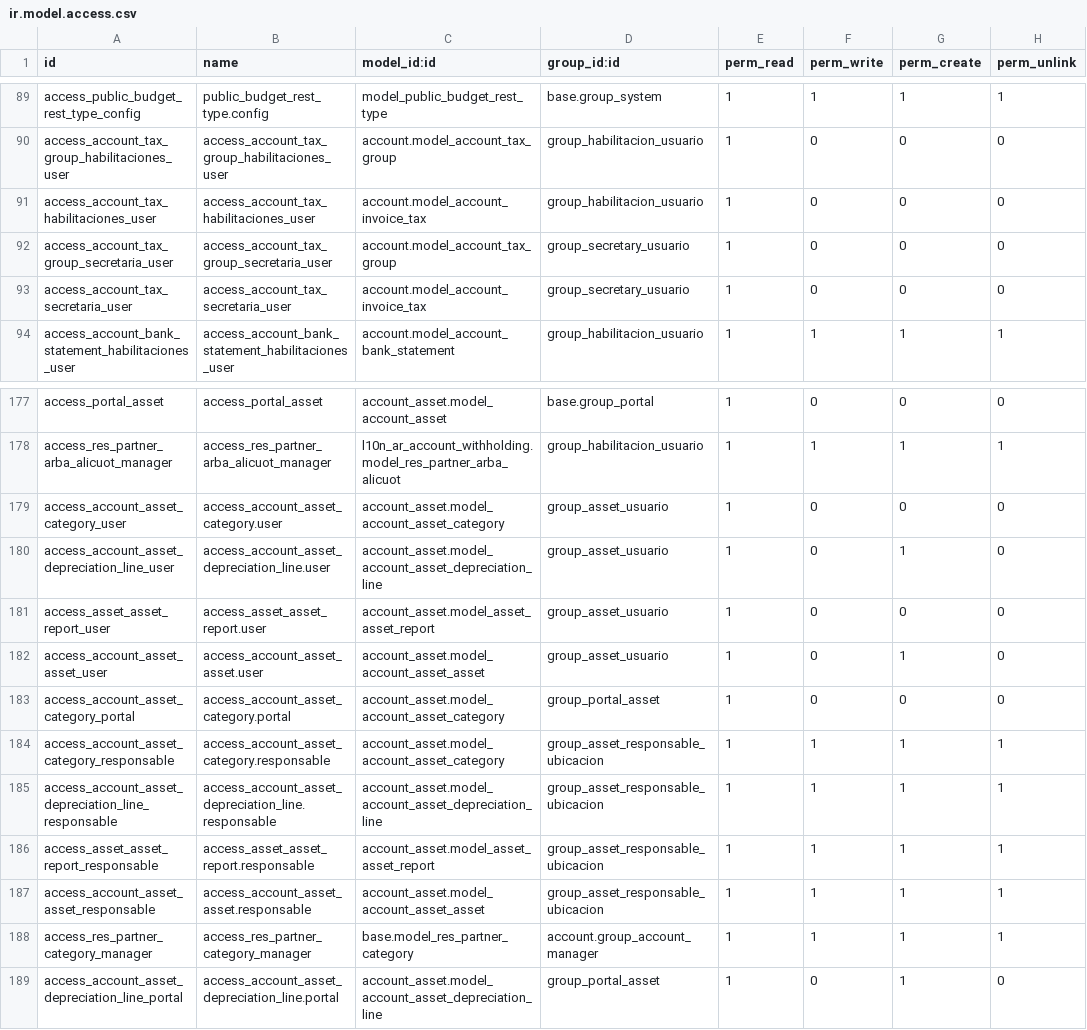
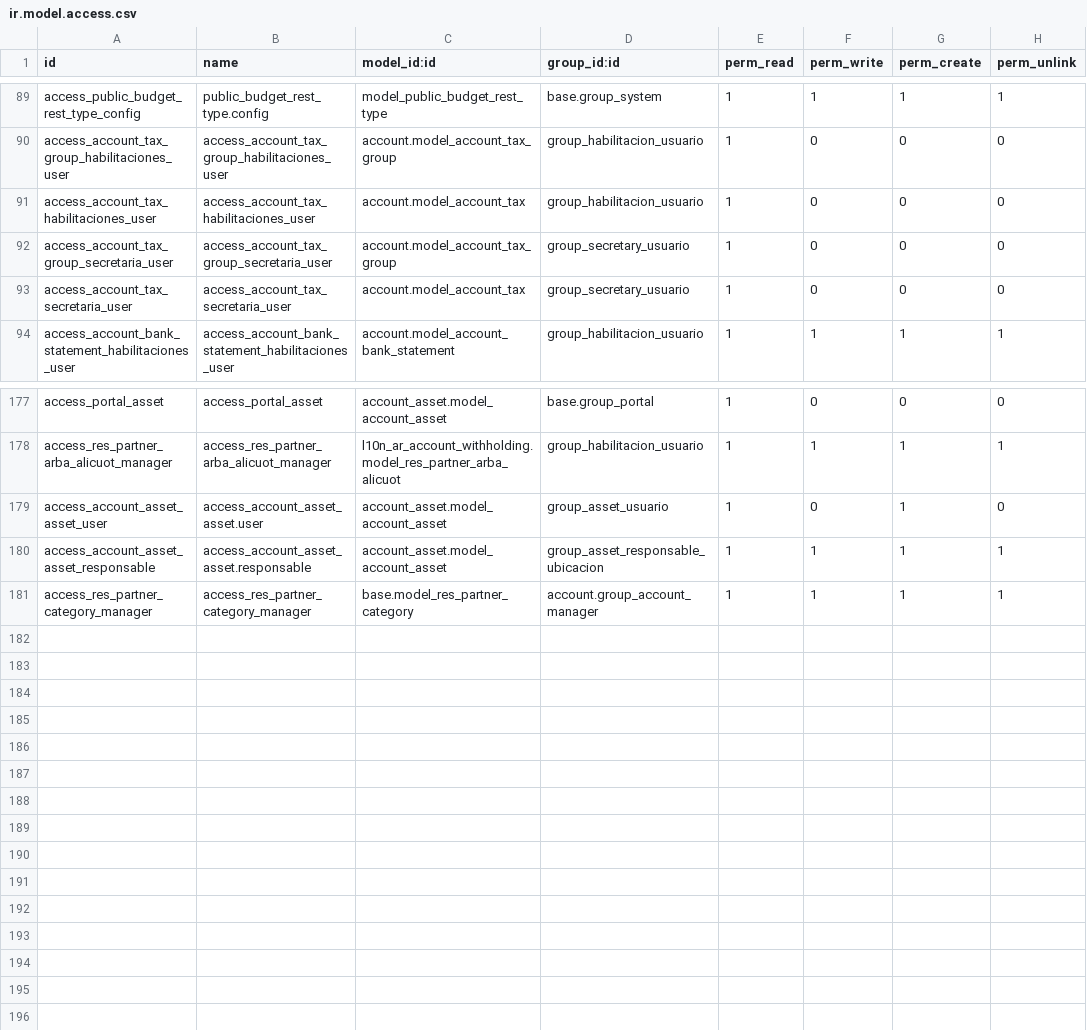
Before and after one commit to ingadhoc/odoo-public-administration, a CSV file: public_budget/security/ir.model.access.csv, drawn as a sheet; only a part is shown, gaps mark what is left out.

```diff
--- a/public_budget/security/ir.model.access.csv
+++ b/public_budget/security/ir.model.access.csv
@@ -90,5 +90,5 @@ access_public_budget_rest_type_config,public_budget_rest_type.config,model_publi
 access_account_tax_group_habilitaciones_user,access_account_tax_group_habilitaciones_user,account.model_account_tax_group,group_habilitacion_usuario,1,0,0,0
-access_account_tax_habilitaciones_user,access_account_tax_habilitaciones_user,account.model_account_invoice_tax,group_habilitacion_usuario,1,0,0,0
+access_account_tax_habilitaciones_user,access_account_tax_habilitaciones_user,account.model_account_tax,group_habilitacion_usuario,1,0,0,0
 access_account_tax_group_secretaria_user,access_account_tax_group_secretaria_user,account.model_account_tax_group,group_secretary_usuario,1,0,0,0
-access_account_tax_secretaria_user,access_account_tax_secretaria_user,account.model_account_invoice_tax,group_secretary_usuario,1,0,0,0
+access_account_tax_secretaria_user,access_account_tax_secretaria_user,account.model_account_tax,group_secretary_usuario,1,0,0,0
 access_account_bank_statement_habilitaciones_user,access_account_bank_statement_habilitaciones_user,account.model_account_bank_statement,group_habilitacion_usuario,1,1,1,1
@@ -178,12 +178,4 @@ access_portal_asset,access_portal_asset,account_asset.model_account_asset,base.g
 access_res_partner_arba_alicuot_manager,access_res_partner_arba_alicuot_manager,l10n_ar_account_withholding.model_res_partner_arba_alicuot,group_habilitacion_usuario,1,1,1,1
-access_account_asset_category_user,access_account_asset_category.user,account_asset.model_account_asset_category,group_asset_usuario,1,0,0,0
-access_account_asset_depreciation_line_user,access_account_asset_depreciation_line.user,account_asset.model_account_asset_depreciation_line,group_asset_usuario,1,0,1,0
-access_asset_asset_report_user,access_asset_asset_report.user,account_asset.model_asset_asset_report,group_asset_usuario,1,0,0,0
-access_account_asset_asset_user,access_account_asset_asset.user,account_asset.model_account_asset_asset,group_asset_usuario,1,0,1,0
-access_account_asset_category_portal,access_account_asset_category.portal,account_asset.model_account_asset_category,group_portal_asset,1,0,0,0
-access_account_asset_category_responsable,access_account_asset_category.responsable,account_asset.model_account_asset_category,group_asset_responsable_ubicacion,1,1,1,1
-access_account_asset_depreciation_line_responsable,access_account_asset_depreciation_line.responsable,account_asset.model_account_asset_depreciation_line,group_asset_responsable_ubicacion,1,1,1,1
-access_asset_asset_report_responsable,access_asset_asset_report.responsable,account_asset.model_asset_asset_report,group_asset_responsable_ubicacion,1,1,1,1
-access_account_asset_asset_responsable,access_account_asset_asset.responsable,account_asset.model_account_asset_asset,group_asset_responsable_ubicacion,1,1,1,1
+access_account_asset_asset_user,access_account_asset_asset.user,account_asset.model_account_asset,group_asset_usuario,1,0,1,0
+access_account_asset_asset_responsable,access_account_asset_asset.responsable,account_asset.model_account_asset,group_asset_responsable_ubicacion,1,1,1,1
 access_res_partner_category_manager,access_res_partner_category_manager,base.model_res_partner_category,account.group_account_manager,1,1,1,1
-access_account_asset_depreciation_line_portal,access_account_asset_depreciation_line.portal,account_asset.model_account_asset_depreciation_line,group_portal_asset,1,0,1,0
```
Also changed, not shown: 17 other files.
